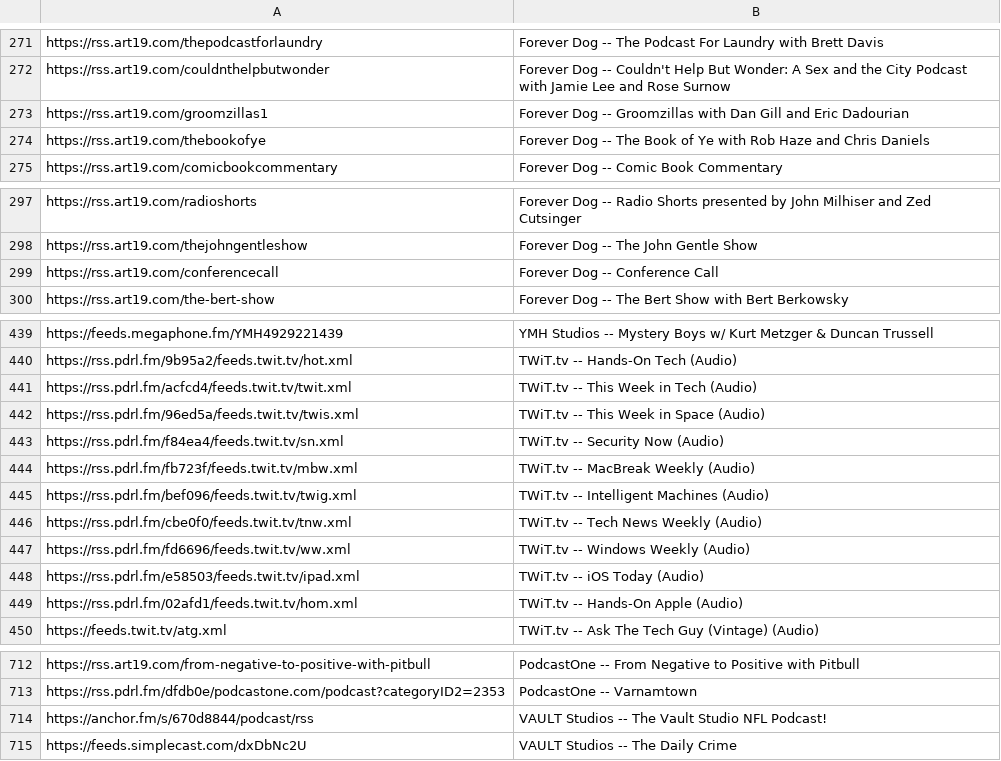
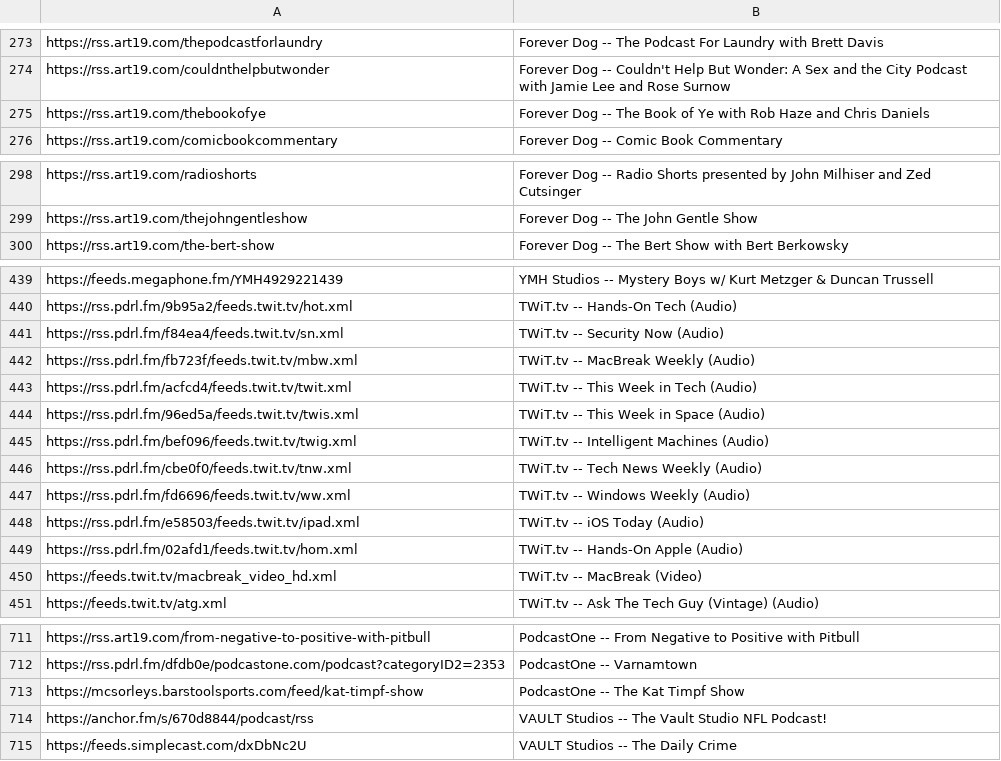
Before and after one commit to perlstein/abunchofcoconuts, a CSV file: data/network_feeds.csv, drawn as a sheet; only a part is shown, gaps mark what is left out; the diff covers the shown part only.

```diff
--- a/data/network_feeds.csv
+++ b/data/network_feeds.csv
@@ -272,3 +274,2 @@ https://rss.art19.com/thepodcastforlaundry,Forever Dog -- The Podcast For Laundr
 https://rss.art19.com/couldnthelpbutwonder,Forever Dog -- Couldn't Help But Wonder: A Sex and the City Podcast with Jamie Lee and Rose Surnow
-https://rss.art19.com/groomzillas1,Forever Dog -- Groomzillas with Dan Gill and Eric Dadourian
 https://rss.art19.com/thebookofye,Forever Dog -- The Book of Ye with Rob Haze and Chris Daniels
@@ -298,3 +299,2 @@ https://rss.art19.com/radioshorts,Forever Dog -- Radio Shorts presented by John
 https://rss.art19.com/thejohngentleshow,Forever Dog -- The John Gentle Show
-https://rss.art19.com/conferencecall,Forever Dog -- Conference Call
 https://rss.art19.com/the-bert-show,Forever Dog -- The Bert Show with Bert Berkowsky
@@ -440,6 +440,6 @@ https://feeds.megaphone.fm/YMH4929221439,YMH Studios -- Mystery Boys w/ Kurt Met
 https://rss.pdrl.fm/9b95a2/feeds.twit.tv/hot.xml,TWiT.tv -- Hands-On Tech (Audio)
-https://rss.pdrl.fm/acfcd4/feeds.twit.tv/twit.xml,TWiT.tv -- This Week in Tech (Audio)
-https://rss.pdrl.fm/96ed5a/feeds.twit.tv/twis.xml,TWiT.tv -- This Week in Space (Audio)
 https://rss.pdrl.fm/f84ea4/feeds.twit.tv/sn.xml,TWiT.tv -- Security Now (Audio)
 https://rss.pdrl.fm/fb723f/feeds.twit.tv/mbw.xml,TWiT.tv -- MacBreak Weekly (Audio)
+https://rss.pdrl.fm/acfcd4/feeds.twit.tv/twit.xml,TWiT.tv -- This Week in Tech (Audio)
+https://rss.pdrl.fm/96ed5a/feeds.twit.tv/twis.xml,TWiT.tv -- This Week in Space (Audio)
 https://rss.pdrl.fm/bef096/feeds.twit.tv/twig.xml,TWiT.tv -- Intelligent Machines (Audio)
@@ -449,2 +449,3 @@ https://rss.pdrl.fm/e58503/feeds.twit.tv/ipad.xml,TWiT.tv -- iOS Today (Audio)
 https://rss.pdrl.fm/02afd1/feeds.twit.tv/hom.xml,TWiT.tv -- Hands-On Apple (Audio)
+https://feeds.twit.tv/macbreak_video_hd.xml,TWiT.tv -- MacBreak (Video)
 https://feeds.twit.tv/atg.xml,TWiT.tv -- Ask The Tech Guy (Vintage) (Audio)
@@ -713,2 +712,3 @@ https://rss.art19.com/from-negative-to-positive-with-pitbull,PodcastOne -- From
 https://rss.pdrl.fm/dfdb0e/podcastone.com/podcast?categoryID2=2353,PodcastOne -- Varnamtown
+https://mcsorleys.barstoolsports.com/feed/kat-timpf-show,PodcastOne -- The Kat Timpf Show
 https://anchor.fm/s/670d8844/podcast/rss,VAULT Studios -- The Vault Studio NFL Podcast!
```
Also changed, not shown: 13 added rows, 12 removed rows, 42 moved rows and 3 edited cells elsewhere in this file, 1 other file.
